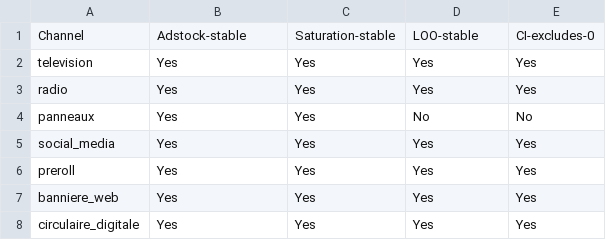
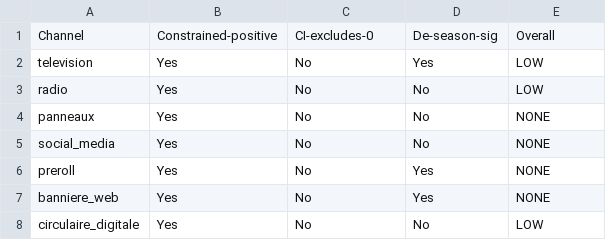
Before and after one commit to 1767902694-svg/busa693-clubpiscine, a CSV file: data/processed/robustness_summary.csv, drawn as a sheet.

```diff
--- a/data/processed/robustness_summary.csv
+++ b/data/processed/robustness_summary.csv
@@ -1,8 +1,8 @@
-Channel,Adstock-stable,Saturation-stable,LOO-stable,CI-excludes-0
-television,Yes,Yes,Yes,Yes
-radio,Yes,Yes,Yes,Yes
-panneaux,Yes,Yes,No,No
-social_media,Yes,Yes,Yes,Yes
-preroll,Yes,Yes,Yes,Yes
-banniere_web,Yes,Yes,Yes,Yes
-circulaire_digitale,Yes,Yes,Yes,Yes
+Channel,Constrained-positive,CI-excludes-0,De-season-sig,Overall
+television,Yes,No,Yes,LOW
+radio,Yes,No,No,LOW
+panneaux,Yes,No,No,NONE
+social_media,Yes,No,No,NONE
+preroll,Yes,No,Yes,NONE
+banniere_web,Yes,No,Yes,NONE
+circulaire_digitale,Yes,No,No,LOW
```
Also changed, not shown: data/processed/sales_spend_weather.csv, data/processed/saturation_curves.csv, 20 other files.
